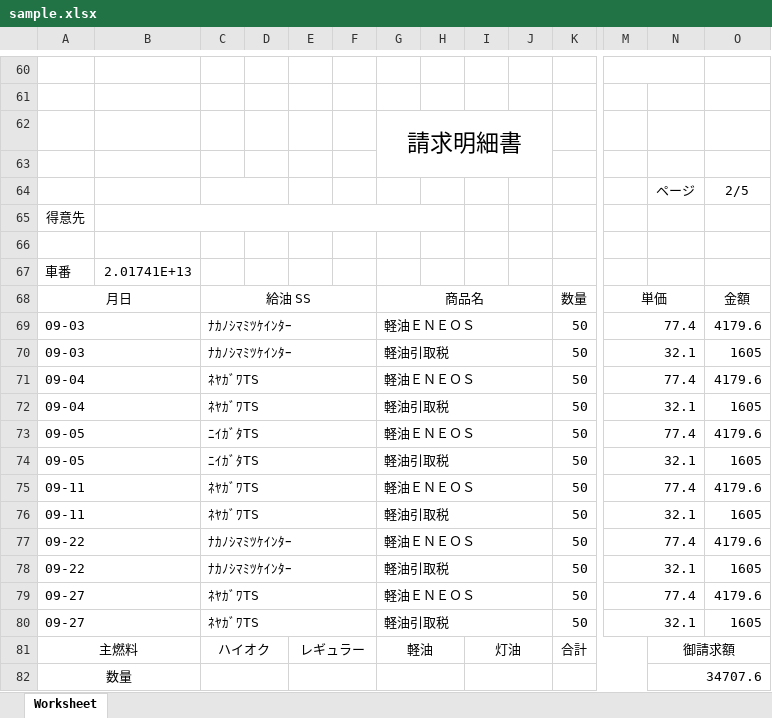
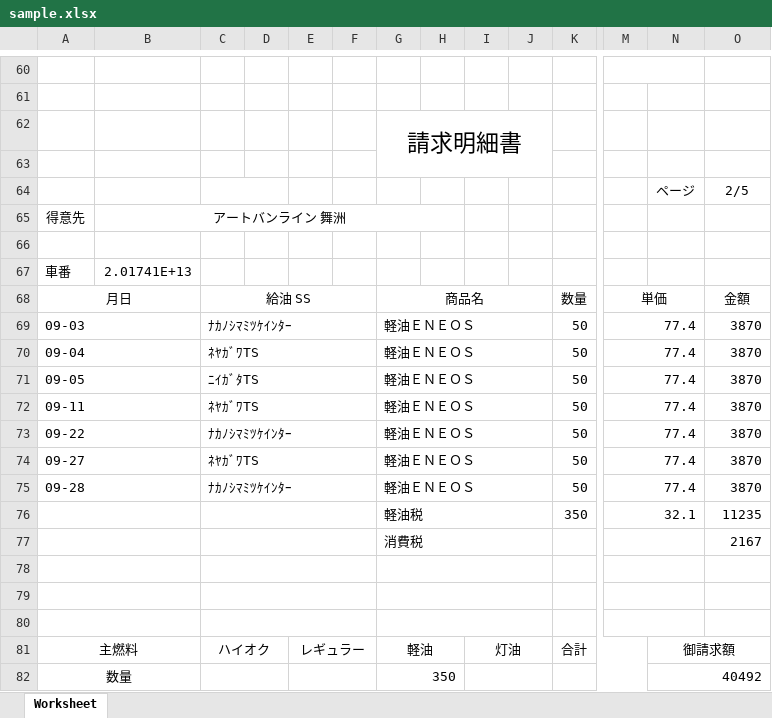
Before and after one commit to renkyoino/ss, an Excel workbook: codeigniter/outputfile/sample.xlsx, sheet Worksheet, drawn as a sheet; only a part is shown, gaps mark what is left out; values as stored, in another font and other column widths than the file's, no borders; removed rows and columns are numbered as before the commit, all else as after; rows hold the shown columns only; the diff covers the shown part only; the diff names each change by its address in the sheet, - before the commit and + after, or states it on an @@ line.

```diff
--- a/codeigniter/outputfile/sample.xlsx (sheet Worksheet)
+++ b/codeigniter/outputfile/sample.xlsx (sheet Worksheet)
-B65: (empty)
+B65: アートバンライン 舞洲
-O69: 4179.6
+O69: 3870
-row 70: 09-03 |  | ﾅｶﾉｼﾏﾐﾂｹｲﾝﾀｰ |  |  |  | 軽油引取税 |  |  |  | 50 | 32.1 |  | 1605
-O70: 4179.6
+O70: 3870
-row 72: 09-04 |  | ﾈﾔｶﾞﾜTS |  |  |  | 軽油引取税 |  |  |  | 50 | 32.1 |  | 1605
-O71: 4179.6
+O71: 3870
-row 74: 09-05 |  | ﾆｲｶﾞﾀTS |  |  |  | 軽油引取税 |  |  |  | 50 | 32.1 |  | 1605
-O72: 4179.6
+O72: 3870
-row 76: 09-11 |  | ﾈﾔｶﾞﾜTS |  |  |  | 軽油引取税 |  |  |  | 50 | 32.1 |  | 1605
-O73: 4179.6
+O73: 3870
-row 78: 09-22 |  | ﾅｶﾉｼﾏﾐﾂｹｲﾝﾀｰ |  |  |  | 軽油引取税 |  |  |  | 50 | 32.1 |  | 1605
-O74: 4179.6
+O74: 3870
+row 75: 09-28 |  | ﾅｶﾉｼﾏﾐﾂｹｲﾝﾀｰ |  |  |  | 軽油ＥＮＥＯＳ |  |  |  | 50 | 77.4 |  | 3870
+row 76:  |  |  |  |  |  | 軽油税 |  |  |  | 350 | 32.1 |  | 11235
+row 77:  |  |  |  |  |  | 消費税 |  |  |  |  |  |  | 2167
-row 78: 09-27 |  | ﾈﾔｶﾞﾜTS |  |  |  | 軽油引取税 |  |  |  | 50 | 32.1 |  | 1605
+row 78: (empty)
+row 79: (empty)
+row 80: (empty)
-A82:B82 merged
+A82:B83 merged
-C82:D82 merged
+C82:D83 merged
-E82:F82 merged
+E82:F83 merged
-G82: (empty)
+G82: 350
-G82:H82 merged
+G82:H83 merged
-I82:J82 merged
+I82:J83 merged
-K82:M82 merged
+K82:M83 merged
-N82: 34707.6
+N82: 40492
```
Also changed, not shown: 58 added rows, 59 removed rows, 6 moved rows, 104 edited cells and merged cells elsewhere in this sheet, 4 other files.
